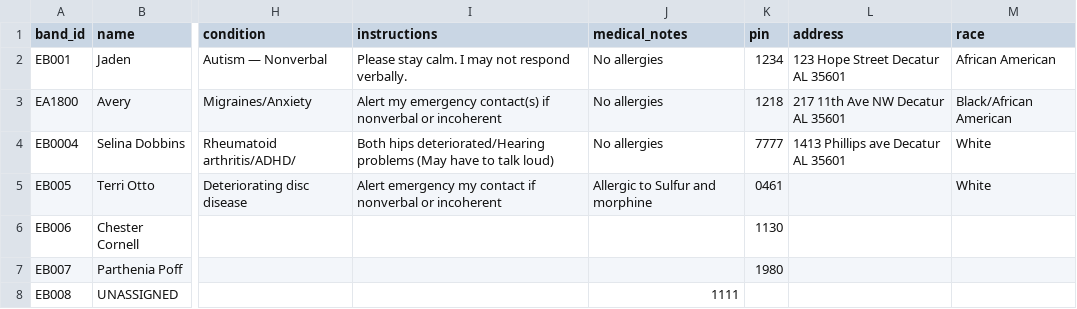
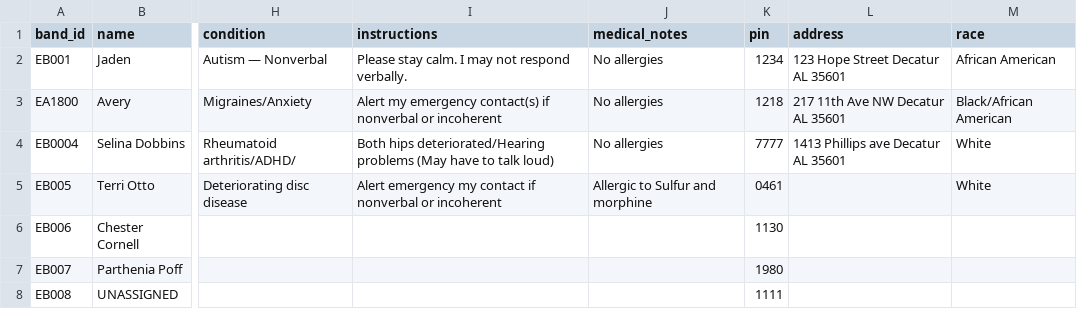
Before and after one commit to Ave4prezi/empowerbands, a CSV file: customers.csv, drawn as a sheet; only a part is shown, gaps mark what is left out; the diff names each change by its address in the sheet, - before the commit and + after, or states it on an @@ line.

Commit message:
Clean up customers.csv by removing duplicates
Removed duplicate entries and cleaned up formatting.

```diff
--- a/customers.csv
+++ b/customers.csv
-J8 (medical_notes): 1111
+J8 (medical_notes): (empty)
-K8 (pin): (empty)
+K8 (pin): 1111
```
